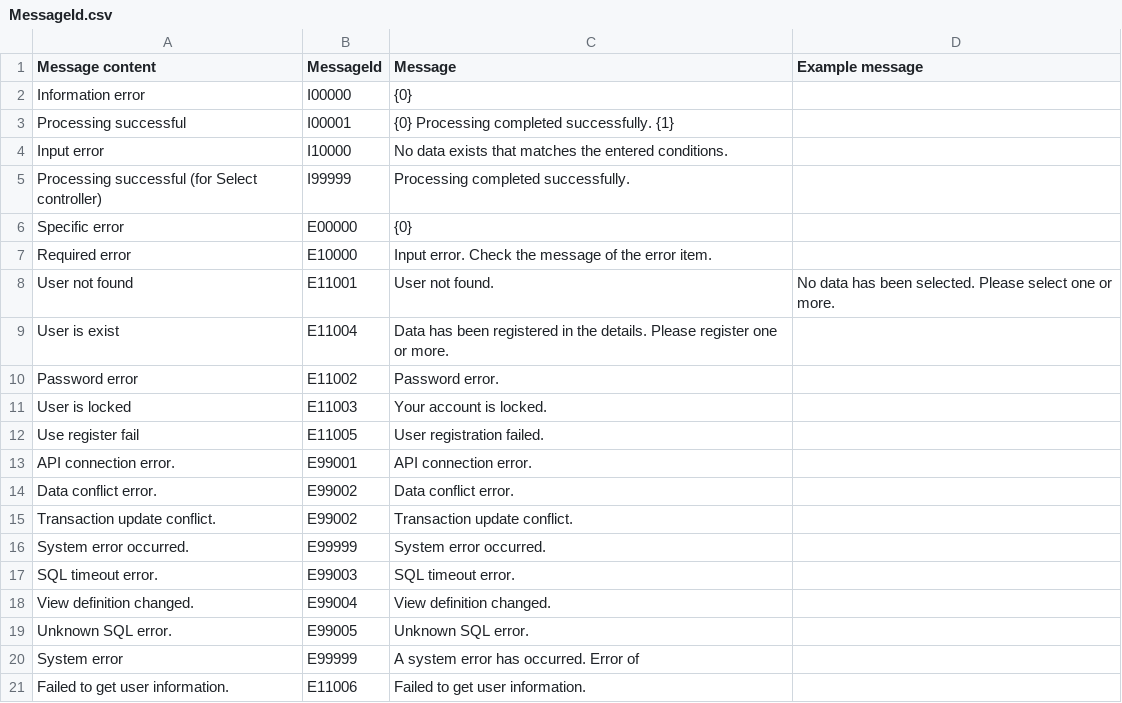
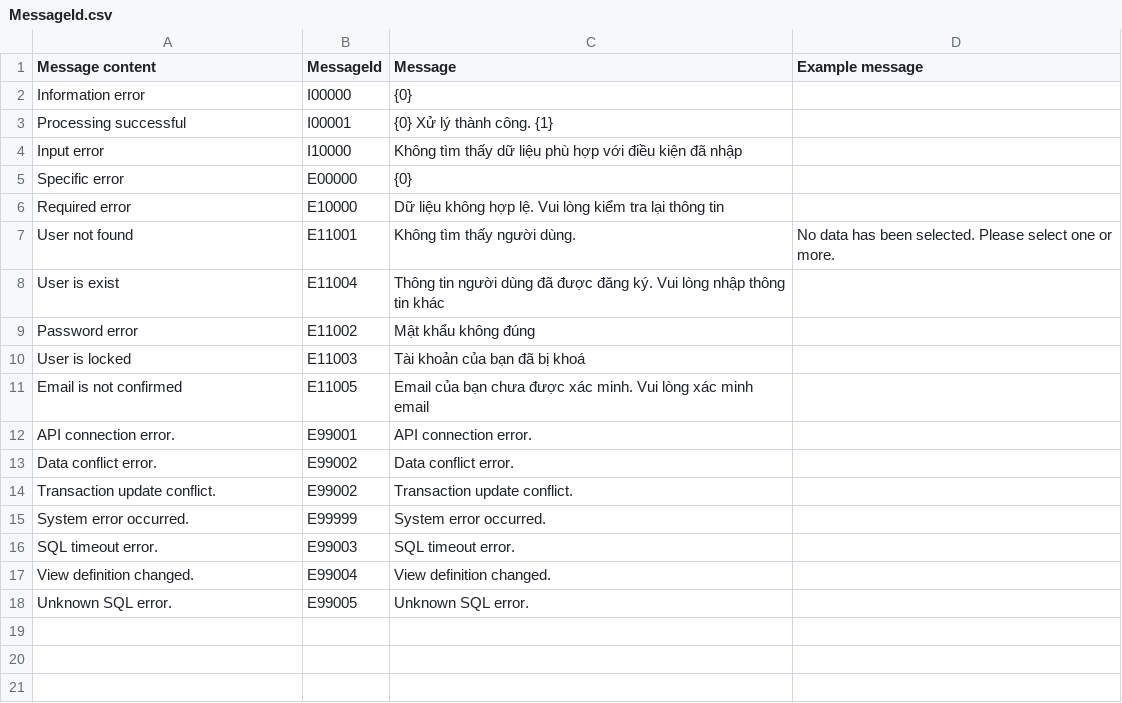
Before and after one commit to giakoii/EduSmartAI-Microservice, a CSV file: Shared.Common/Settings/ConstanstCSV/MessageId.csv, drawn as a sheet.

Commit message:
[Mod][Shared] Modify message in MessageId.cs, convert from English to VietNamese

```diff
--- a/Shared.Common/Settings/ConstanstCSV/MessageId.csv
+++ b/Shared.Common/Settings/ConstanstCSV/MessageId.csv
@@ -2,12 +2,11 @@ Message content, MessageId, Message, Example message,
 Information error,I00000, {0},,
-Processing successful,I00001,{0} Processing completed successfully. {1},,
-Input error,I10000, No data exists that matches the entered conditions. ,,
-Processing successful (for Select controller), I99999, Processing completed successfully. ,,
+Processing successful,I00001, {0} Xử lý thành công. {1},,
+Input error,I10000, Không tìm thấy dữ liệu phù hợp với điều kiện đã nhập ,,
 Specific error,E00000, {0},,
-Required error,E10000, Input error. Check the message of the error item. ,,
-User not found,E11001, User not found. ,No data has been selected. Please select one or more.,
-User is exist,E11004, Data has been registered in the details. Please register one or more. ,,
-Password error,E11002, Password error. ,,
-User is locked,E11003, Your account is locked. ,,
-Use register fail,E11005, User registration failed. ,,
+Required error,E10000, Dữ liệu không hợp lệ. Vui lòng kiểm tra lại thông tin ,,
+User not found,E11001, Không tìm thấy người dùng. ,No data has been selected. Please select one or more.,
+User is exist,E11004, Thông tin người dùng đã được đăng ký. Vui lòng nhập thông tin khác ,,
+Password error,E11002, Mật khẩu không đúng ,,
+User is locked,E11003, Tài khoản của bạn đã bị khoá ,,
+Email is not confirmed,E11005, Email của bạn chưa được xác minh. Vui lòng xác minh email ,,
 API connection error.,E99001, API connection error. ,,
@@ -19,3 +18 @@ View definition changed.,E99004, View definition changed. ,,
 Unknown SQL error.,E99005, Unknown SQL error. ,,
-System error,E99999, A system error has occurred. Error of ,
-Failed to get user information.,E11006, Failed to get user information. ,,
```
